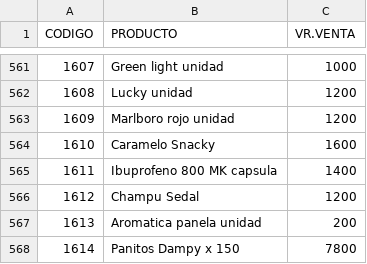
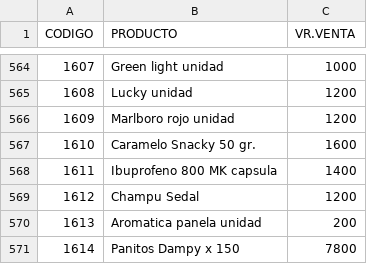
Before and after one commit to jhonmario79-stack/Lista-precio, a CSV file: productos.csv, drawn as a sheet; only a part is shown, gaps mark what is left out; the diff covers the shown part only.

Commit message:
Add files via upload

```diff
--- a/productos.csv
+++ b/productos.csv
@@ -563,3 +566,3 @@ CODIGO;PRODUCTO;VR.VENTA
 1609;Marlboro rojo unidad;1200
-1610;Caramelo Snacky;1600
+1610;Caramelo Snacky 50 gr.;1600
 1611;Ibuprofeno 800 MK capsula;1400
```
Also changed, not shown: 10 added rows, 3 removed rows and 21 edited cells elsewhere in this file.
